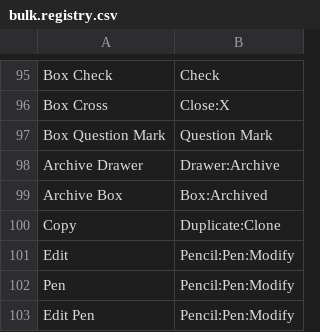
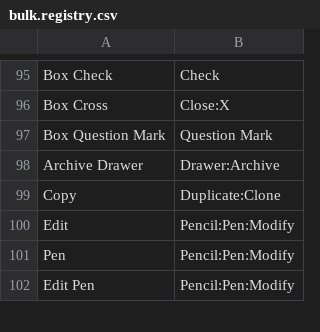
Before and after one commit to Mage-Icons/mage-icons, a CSV file: svg/bulk.registry.csv, drawn as a sheet; only a part is shown, gaps mark what is left out; the diff names each change by its address in the sheet, - before the commit and + after, or states it on an @@ line.

Commit message:
Archive box fix

```diff
--- a/svg/bulk.registry.csv
+++ b/svg/bulk.registry.csv
-row 99: Archive Box | Box:Archived
```
